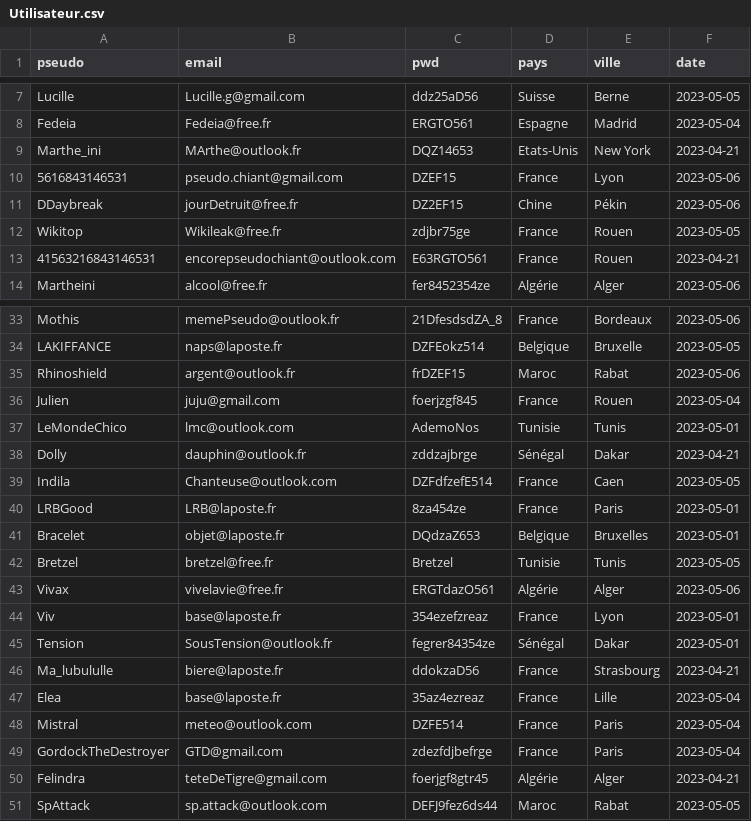
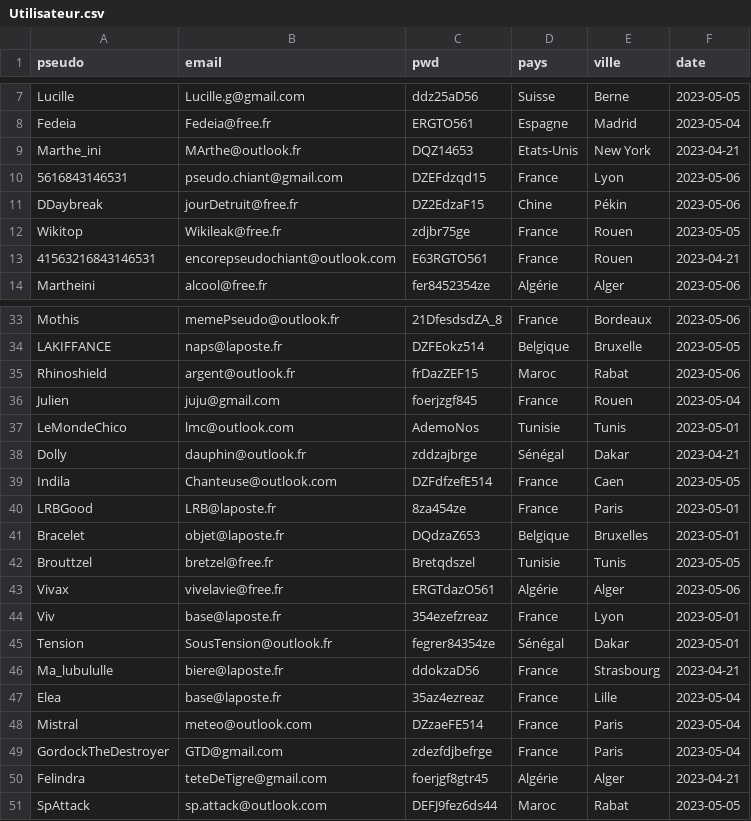
Before and after one commit to Nicolas-PLX/projet-bdd, a CSV file: CSV/Utilisateur.csv, drawn as a sheet; only a part is shown, gaps mark what is left out.

```diff
--- a/CSV/Utilisateur.csv
+++ b/CSV/Utilisateur.csv
@@ -9,4 +9,4 @@ Fedeia,Fedeia@free.fr,ERGTO561,Espagne,Madrid,2023-05-04
 Marthe_ini,MArthe@outlook.fr,DQZ14653,Etats-Unis,New York,2023-04-21
-5616843146531,pseudo.chiant@gmail.com,DZEF15,France,Lyon,2023-05-06
-DDaybreak,jourDetruit@free.fr,DZ2EF15,Chine,Pékin,2023-05-06
+5616843146531,pseudo.chiant@gmail.com,DZEFdzqd15,France,Lyon,2023-05-06
+DDaybreak,jourDetruit@free.fr,DZ2EdzaF15,Chine,Pékin,2023-05-06
 Wikitop,Wikileak@free.fr,zdjbr75ge,France,Rouen,2023-05-05
@@ -34,3 +34,3 @@ Mothis,memePseudo@outlook.fr,21DfesdsdZA_8,France,Bordeaux,2023-05-06
 LAKIFFANCE,naps@laposte.fr,DZFEokz514,Belgique,Bruxelle,2023-05-05
-Rhinoshield,argent@outlook.fr,frDZEF15,Maroc,Rabat,2023-05-06
+Rhinoshield,argent@outlook.fr,frDazZEF15,Maroc,Rabat,2023-05-06
 Julien,juju@gmail.com,foerjzgf845,France,Rouen,2023-05-04
@@ -41,3 +41,3 @@ LRBGood,LRB@laposte.fr,8za454ze,France,Paris,2023-05-01
 Bracelet,objet@laposte.fr,DQdzaZ653,Belgique,Bruxelles,2023-05-01
-Bretzel,bretzel@free.fr,Bretzel,Tunisie,Tunis,2023-05-05
+Brouttzel,bretzel@free.fr,Bretqdszel,Tunisie,Tunis,2023-05-05
 Vivax,vivelavie@free.fr,ERGTdazO561,Algérie,Alger,2023-05-06
@@ -47,3 +47,3 @@ Ma_lubululle,biere@laposte.fr,ddokzaD56,France,Strasbourg,2023-04-21
 Elea,base@laposte.fr,35az4ezreaz,France,Lille,2023-05-04
-Mistral,meteo@outlook.com,DZFE514,France,Paris,2023-05-04
+Mistral,meteo@outlook.com,DZzaeFE514,France,Paris,2023-05-04
 GordockTheDestroyer,GTD@gmail.com,zdezfdjbefrge,France,Paris,2023-05-04
```
Also changed, not shown: CSV/Concert.csv, 7 other files.
